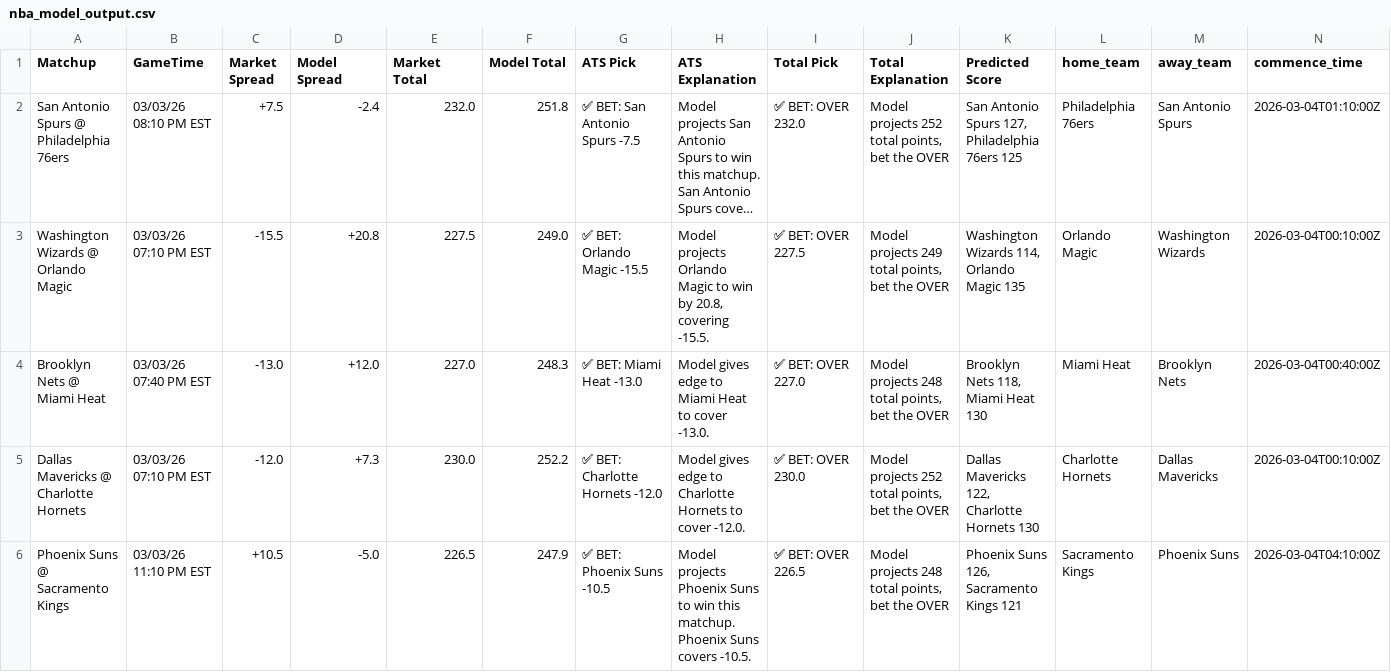
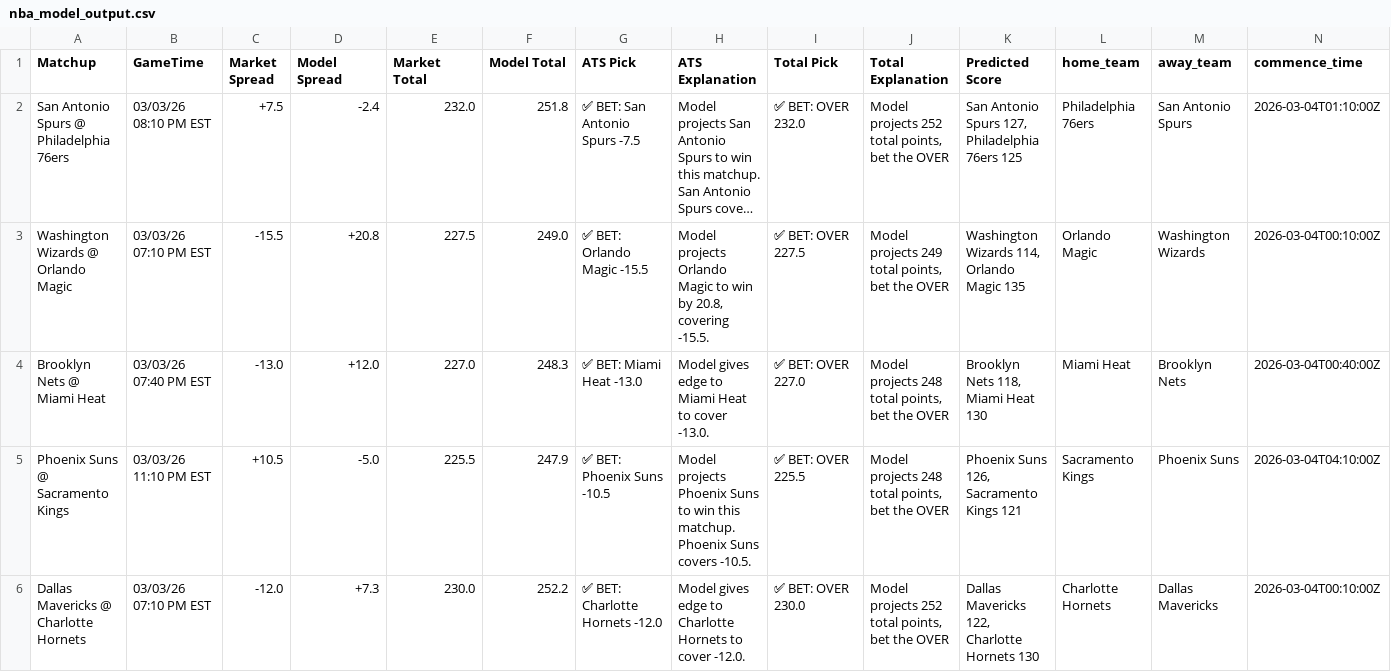
Before and after one commit to BangLetsGetIt/NBA-NCAA-Betting-Models, a CSV file: nba/nba_model_output.csv, drawn as a sheet; only a part is shown; long unchanged cells end in …; removed rows and columns are numbered as before the commit, all else as after; rows hold the shown columns only; the diff covers the shown part only; the diff names each change by its address in the sheet, - before the commit and + after, or states it on an @@ line.

Commit message:
Update model outputs - 2026-03-02 23:46:10

```diff
--- a/nba/nba_model_output.csv
+++ b/nba/nba_model_output.csv
+row 5: Phoenix Suns @ Sacramento Kings | 03/03/26 11:10 PM EST | +10.5 | -5.0 | 225.5 | 247.9 | ✅ BET: Phoenix Suns -10.5 | Model projects Phoenix Suns to win this matchup. Phoenix Suns covers -10.5. | ✅ BET: OVER 225.5 | Model projects 248 total points, bet the OVER | Phoenix Suns 126, Sacramento Kings 121 | Sacramento Kings | Phoenix Suns | 2026-03-04T04:10:00Z
-row 6: Phoenix Suns @ Sacramento Kings | 03/03/26 11:10 PM EST | +10.5 | -5.0 | 226.5 | 247.9 | ✅ BET: Phoenix Suns -10.5 | Model projects Phoenix Suns to win this matchup. Phoenix Suns covers -10.5. | ✅ BET: OVER 226.5 | Model projects 248 total points, bet the OVER | Phoenix Suns 126, Sacramento Kings 121 | Sacramento Kings | Phoenix Suns | 2026-03-04T04:10:00Z
```
Also changed, not shown: 1 added row, 1 removed row and 3 edited cells elsewhere in this file, ncaa/ncaab_model_output.csv, 11 other files.
